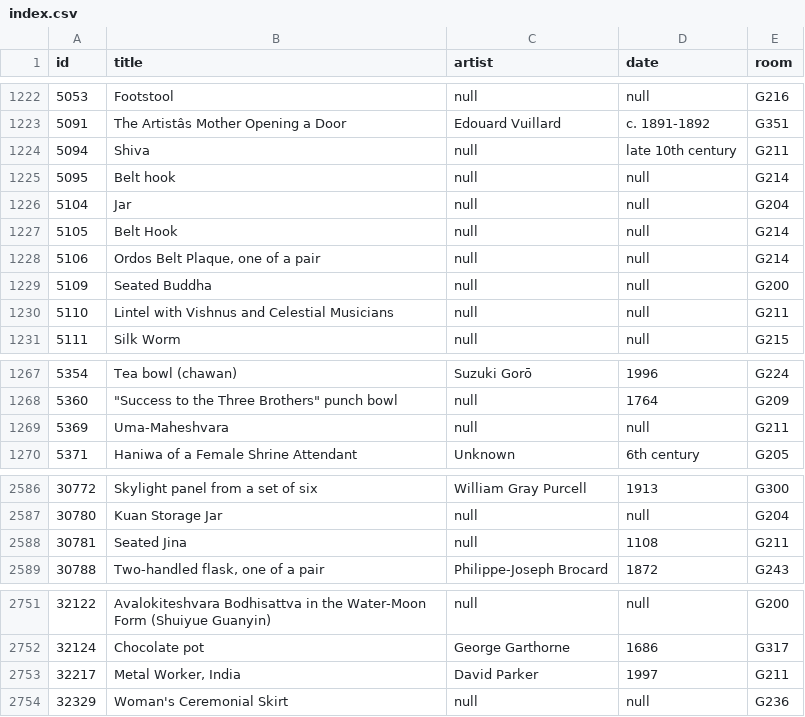
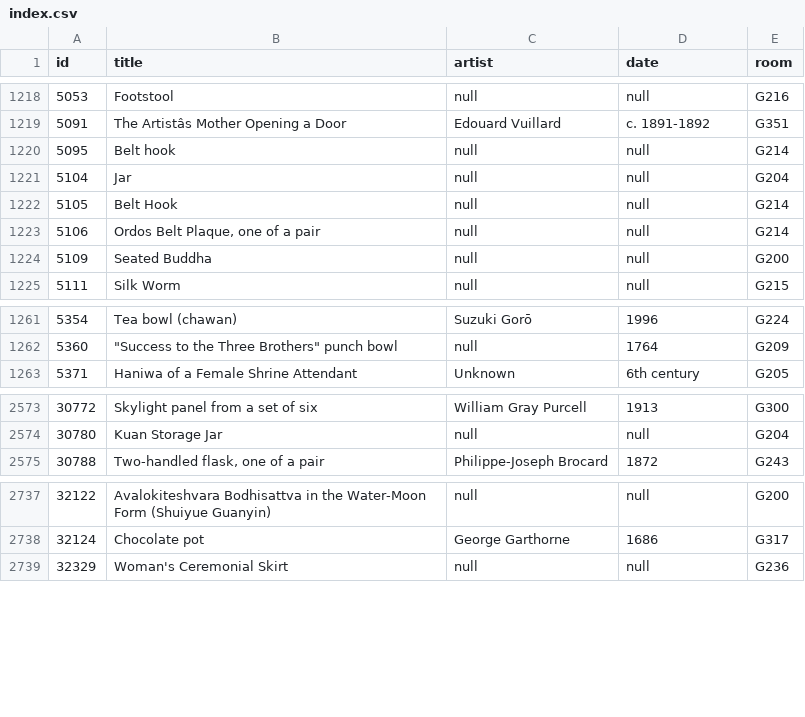
Before and after one commit to miabot/galleries.csv, a CSV file: index.csv, drawn as a sheet; only a part is shown, gaps mark what is left out; the diff covers the shown part only; the diff names each change by its address in the sheet, - before the commit and + after, or states it on an @@ line.

```diff
--- a/index.csv
+++ b/index.csv
-row 1224: 5094 | Shiva | null | late 10th century | G211
-row 1230: 5110 | Lintel with Vishnus and Celestial Musicians | null | null | G211
-row 1269: 5369 | Uma-Maheshvara | null | null | G211
-row 2588: 30781 | Seated Jina | null | 1108 | G211
-row 2753: 32217 | Metal Worker, India | David Parker | 1997 | G211
```
Also changed, not shown: 11 removed rows elsewhere in this file, 1 other file.
